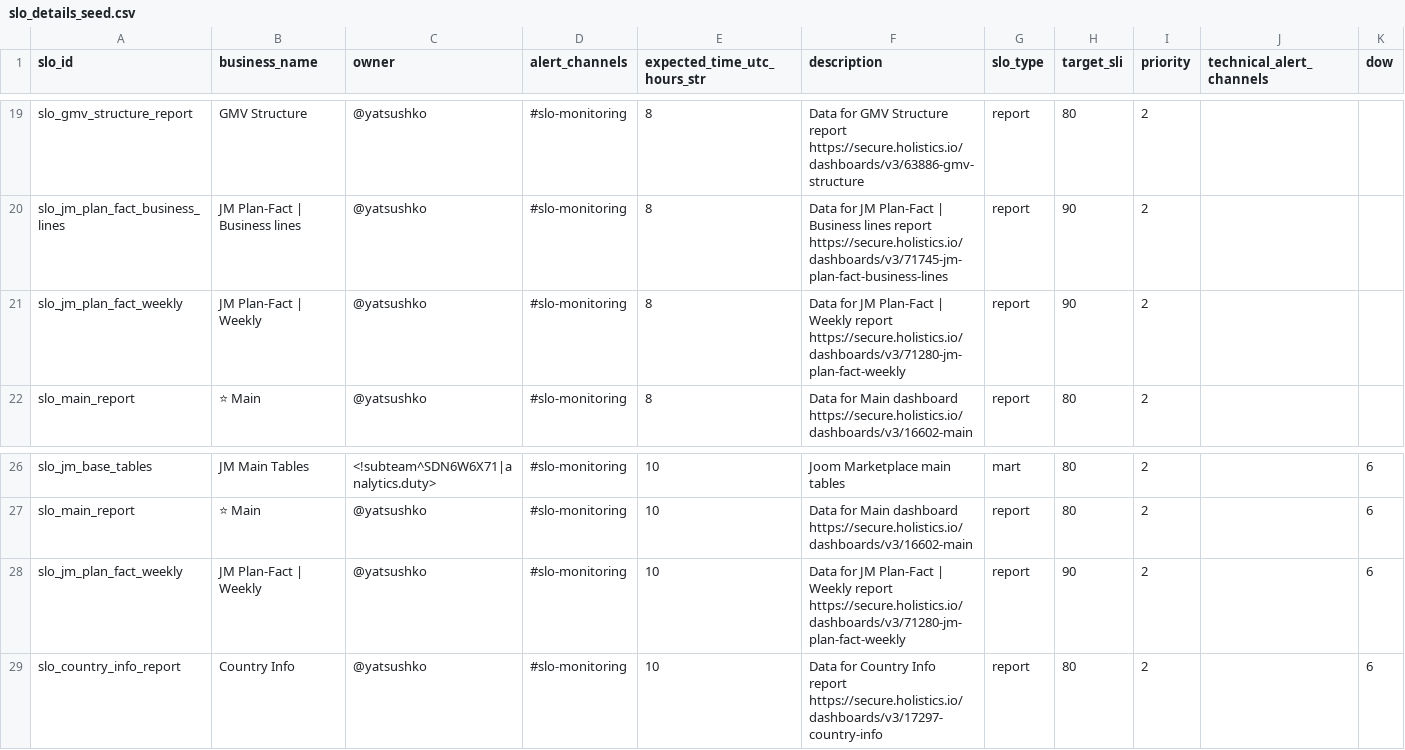
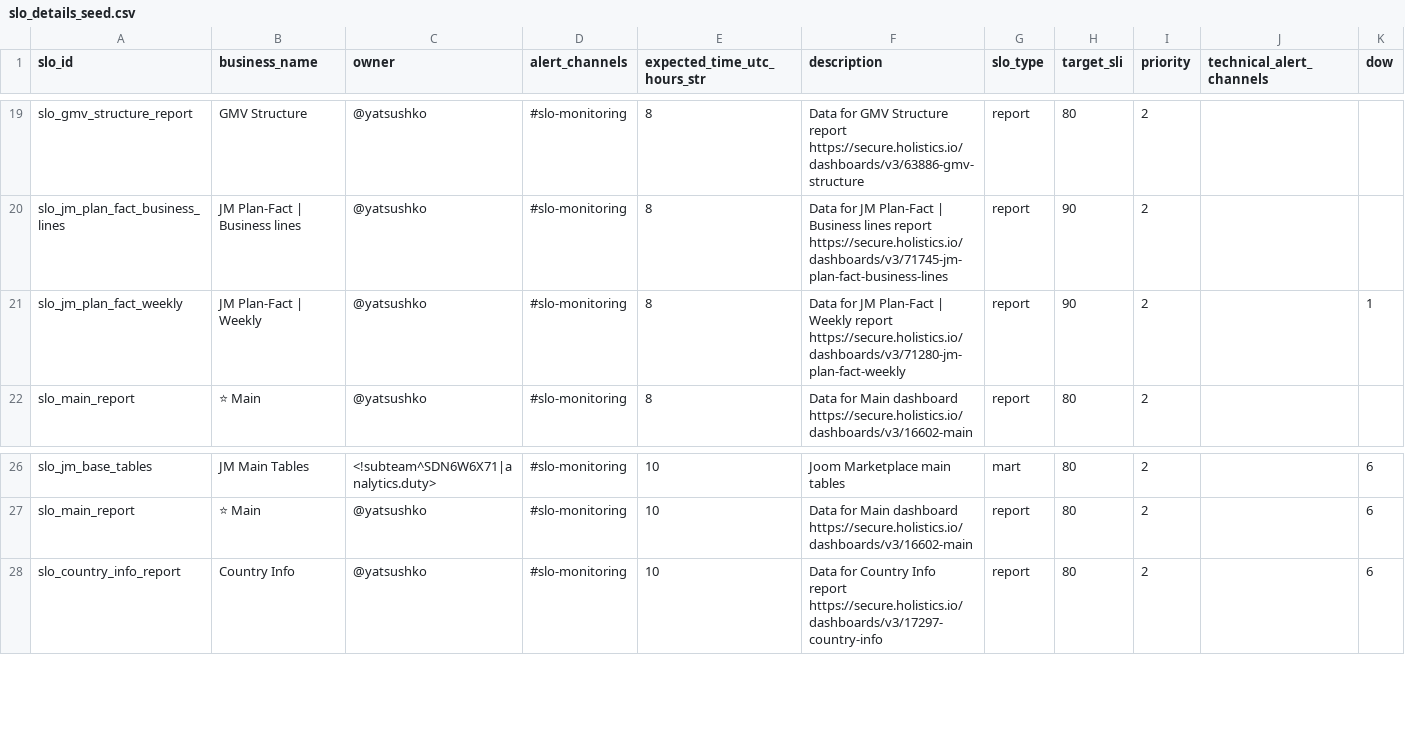
Before and after one commit to david-but-its-daweed/dbt-spark-models, a CSV file: seeds/slo_details_seed.csv, drawn as a sheet; only a part is shown, gaps mark what is left out.

Commit message:
Check slo_jm_plan_fact_weekly only on monday

```diff
--- a/seeds/slo_details_seed.csv
+++ b/seeds/slo_details_seed.csv
@@ -20,3 +20,3 @@ slo_gmv_structure_report,GMV Structure,@yatsushko,#slo-monitoring,8,Data for GMV
 slo_jm_plan_fact_business_lines,JM Plan-Fact | Business lines,@yatsushko,#slo-monitoring,8,Data for JM Plan-Fact | Business lines report https://secure.holistics.io/dashboards/v3/71745-jm-plan-fact-business-lines,report,90,2,,
-slo_jm_plan_fact_weekly,JM Plan-Fact | Weekly,@yatsushko,#slo-monitoring,8,Data for JM Plan-Fact | Weekly report https://secure.holistics.io/dashboards/v3/71280-jm-plan-fact-weekly,report,90,2,,
+slo_jm_plan_fact_weekly,JM Plan-Fact | Weekly,@yatsushko,#slo-monitoring,8,Data for JM Plan-Fact | Weekly report https://secure.holistics.io/dashboards/v3/71280-jm-plan-fact-weekly,report,90,2,,1
 slo_main_report,⭐ Main,@yatsushko,#slo-monitoring,8,Data for Main dashboard https://secure.holistics.io/dashboards/v3/16602-main,report,80,2,,
@@ -27,3 +27,2 @@ slo_jm_base_tables,JM Main Tables,<!subteam^SDN6W6X71|analytics.duty>,#slo-monit
 slo_main_report,⭐ Main,@yatsushko,#slo-monitoring,10,Data for Main dashboard https://secure.holistics.io/dashboards/v3/16602-main,report,80,2,,6
-slo_jm_plan_fact_weekly,JM Plan-Fact | Weekly,@yatsushko,#slo-monitoring,10,Data for JM Plan-Fact | Weekly report https://secure.holistics.io/dashboards/v3/71280-jm-plan-fact-weekly,report,90,2,,6
 slo_country_info_report,Country Info,@yatsushko,#slo-monitoring,10,Data for Country Info report https://secure.holistics.io/dashboards/v3/17297-country-info,report,80,2,,6
```
